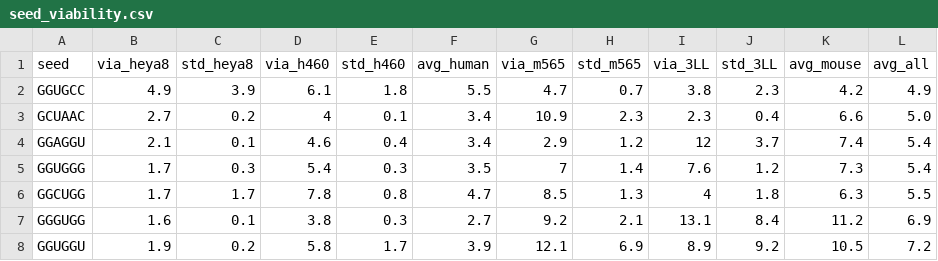
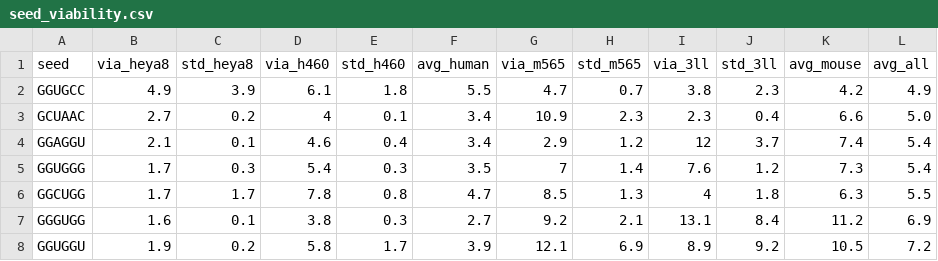
Before and after one commit to JohannesMP/NW_CellToxicityDB, a CSV file: data/seed_viability.csv, drawn as a sheet; only a part is shown.

Commit message:
fixed header

```diff
--- a/data/seed_viability.csv
+++ b/data/seed_viability.csv
@@ -1,2 +1,2 @@
-seed,via_heya8,std_heya8,via_h460,std_h460,avg_human,via_m565,std_m565,via_3LL,std_3LL,avg_mouse,avg_all
+seed,via_heya8,std_heya8,via_h460,std_h460,avg_human,via_m565,std_m565,via_3ll,std_3ll,avg_mouse,avg_all
 GGUGCC,4.9,3.9,6.1,1.8,5.5,4.7,0.7,3.8,2.3,4.2,4.9
```
